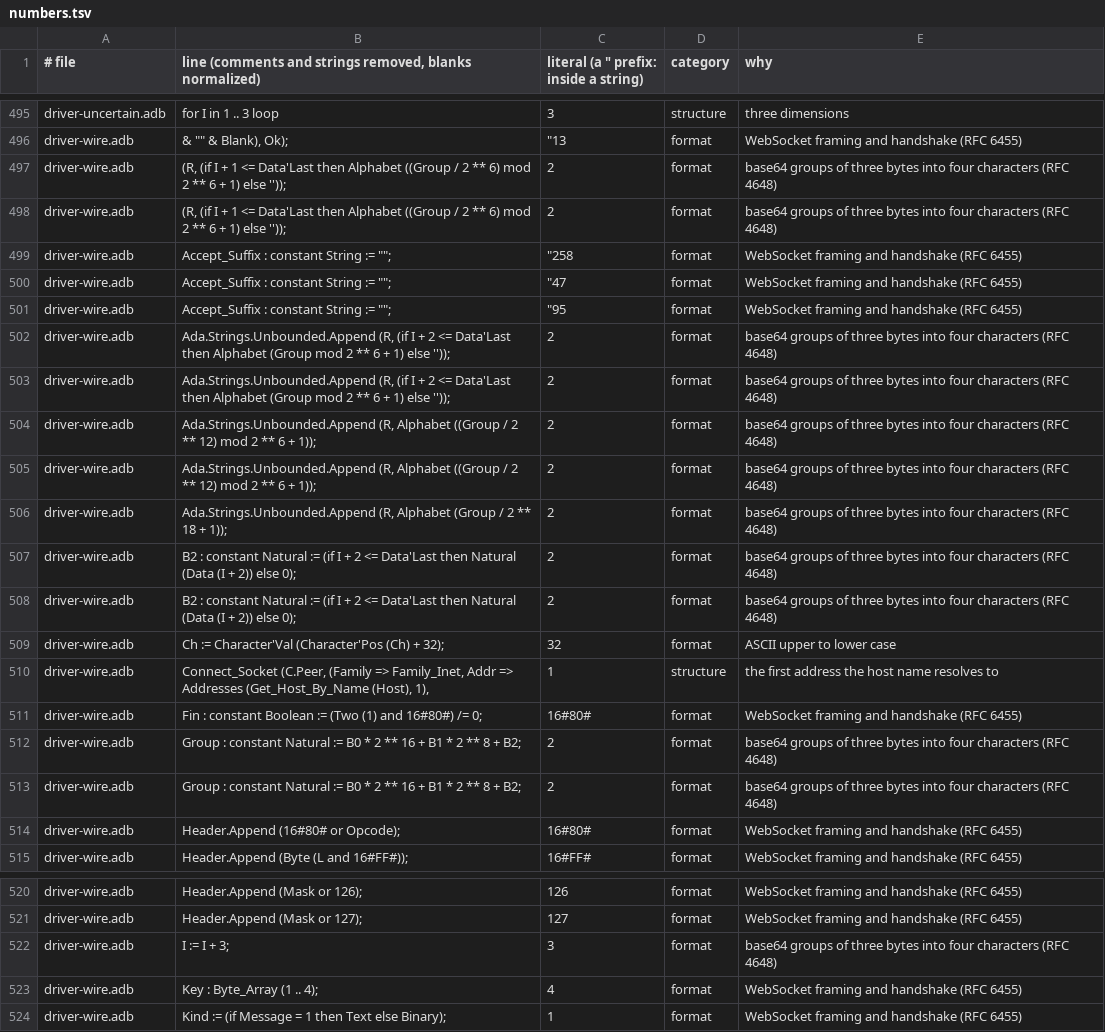
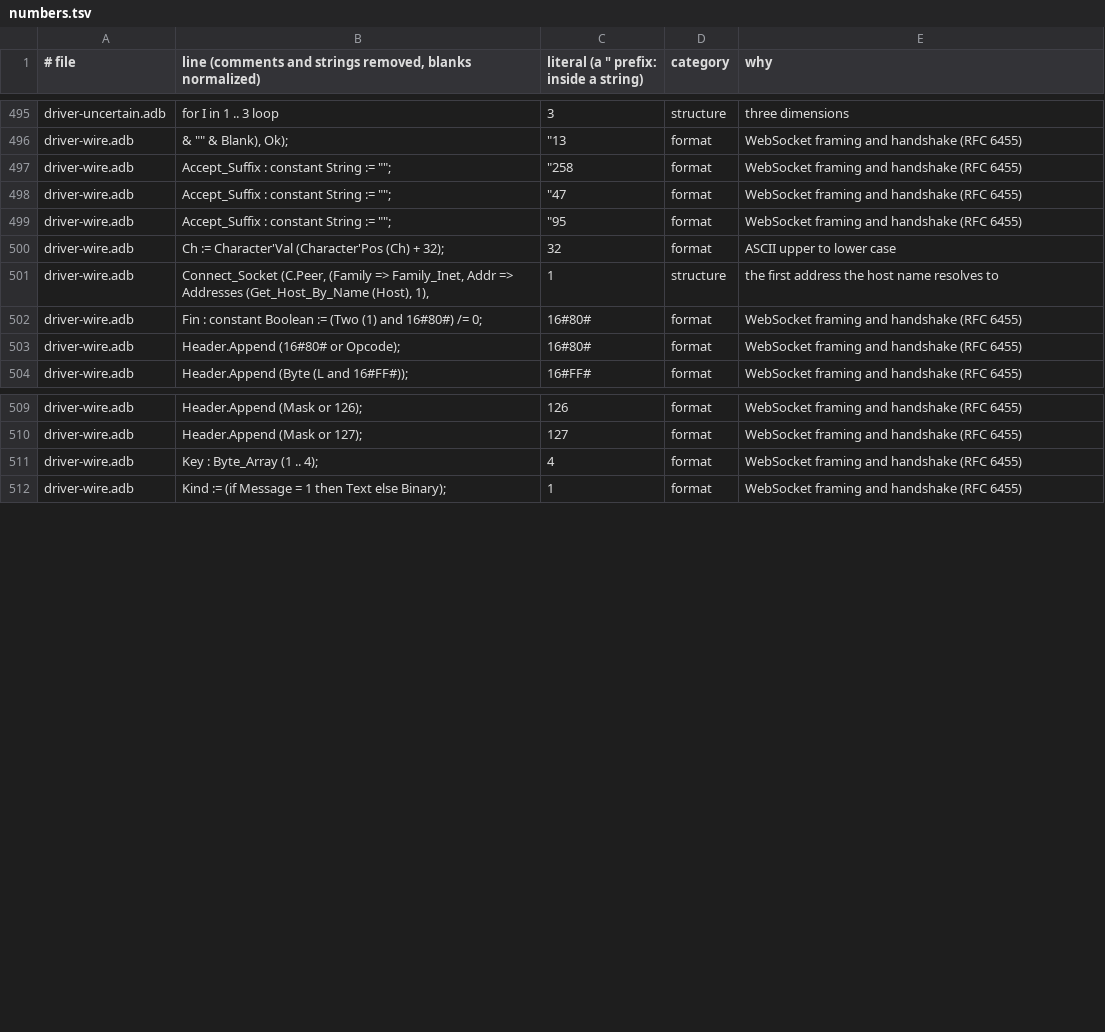
Before and after one commit to phi-monster/body-driver, a TSV file: driver/numbers.tsv, drawn as a sheet; only a part is shown, gaps mark what is left out.

```diff
--- a/driver/numbers.tsv
+++ b/driver/numbers.tsv
@@ -496,4 +496,2 @@ driver-uncertain.adb	for I in 1 .. 3 loop	3	structure	three dimensions
 driver-wire.adb	& "" & Blank), Ok);	"13	format	WebSocket framing and handshake (RFC 6455)
-driver-wire.adb	(R, (if I + 1 <= Data'Last then Alphabet ((Group / 2 ** 6) mod 2 ** 6 + 1) else ''));	2	format	base64 groups of three bytes into four characters (RFC 4648)
-driver-wire.adb	(R, (if I + 1 <= Data'Last then Alphabet ((Group / 2 ** 6) mod 2 ** 6 + 1) else ''));	2	format	base64 groups of three bytes into four characters (RFC 4648)
 driver-wire.adb	Accept_Suffix : constant String := "";	"258	format	WebSocket framing and handshake (RFC 6455)
@@ -501,9 +499,2 @@ driver-wire.adb	Accept_Suffix : constant String := "";	"47	format	WebSocket fram
 driver-wire.adb	Accept_Suffix : constant String := "";	"95	format	WebSocket framing and handshake (RFC 6455)
-driver-wire.adb	Ada.Strings.Unbounded.Append (R, (if I + 2 <= Data'Last then Alphabet (Group mod 2 ** 6 + 1) else ''));	2	format	base64 groups of three bytes into four characters (RFC 4648)
-driver-wire.adb	Ada.Strings.Unbounded.Append (R, (if I + 2 <= Data'Last then Alphabet (Group mod 2 ** 6 + 1) else ''));	2	format	base64 groups of three bytes into four characters (RFC 4648)
-driver-wire.adb	Ada.Strings.Unbounded.Append (R, Alphabet ((Group / 2 ** 12) mod 2 ** 6 + 1));	2	format	base64 groups of three bytes into four characters (RFC 4648)
-driver-wire.adb	Ada.Strings.Unbounded.Append (R, Alphabet ((Group / 2 ** 12) mod 2 ** 6 + 1));	2	format	base64 groups of three bytes into four characters (RFC 4648)
-driver-wire.adb	Ada.Strings.Unbounded.Append (R, Alphabet (Group / 2 ** 18 + 1));	2	format	base64 groups of three bytes into four characters (RFC 4648)
-driver-wire.adb	B2 : constant Natural := (if I + 2 <= Data'Last then Natural (Data (I + 2)) else 0);	2	format	base64 groups of three bytes into four characters (RFC 4648)
-driver-wire.adb	B2 : constant Natural := (if I + 2 <= Data'Last then Natural (Data (I + 2)) else 0);	2	format	base64 groups of three bytes into four characters (RFC 4648)
 driver-wire.adb	Ch := Character'Val (Character'Pos (Ch) + 32);	32	format	ASCII upper to lower case
@@ -511,4 +502,2 @@ driver-wire.adb	Connect_Socket (C.Peer, (Family => Family_Inet, Addr => Addresse
 driver-wire.adb	Fin : constant Boolean := (Two (1) and 16#80#) /= 0;	16#80#	format	WebSocket framing and handshake (RFC 6455)
-driver-wire.adb	Group : constant Natural := B0 * 2 ** 16 + B1 * 2 ** 8 + B2;	2	format	base64 groups of three bytes into four characters (RFC 4648)
-driver-wire.adb	Group : constant Natural := B0 * 2 ** 16 + B1 * 2 ** 8 + B2;	2	format	base64 groups of three bytes into four characters (RFC 4648)
 driver-wire.adb	Header.Append (16#80# or Opcode);	16#80#	format	WebSocket framing and handshake (RFC 6455)
@@ -521,3 +510,2 @@ driver-wire.adb	Header.Append (Mask or 126);	126	format	WebSocket framing and ha
 driver-wire.adb	Header.Append (Mask or 127);	127	format	WebSocket framing and handshake (RFC 6455)
-driver-wire.adb	I := I + 3;	3	format	base64 groups of three bytes into four characters (RFC 4648)
 driver-wire.adb	Key : Byte_Array (1 .. 4);	4	format	WebSocket framing and handshake (RFC 6455)
```
Also changed, not shown: 2 other files.
